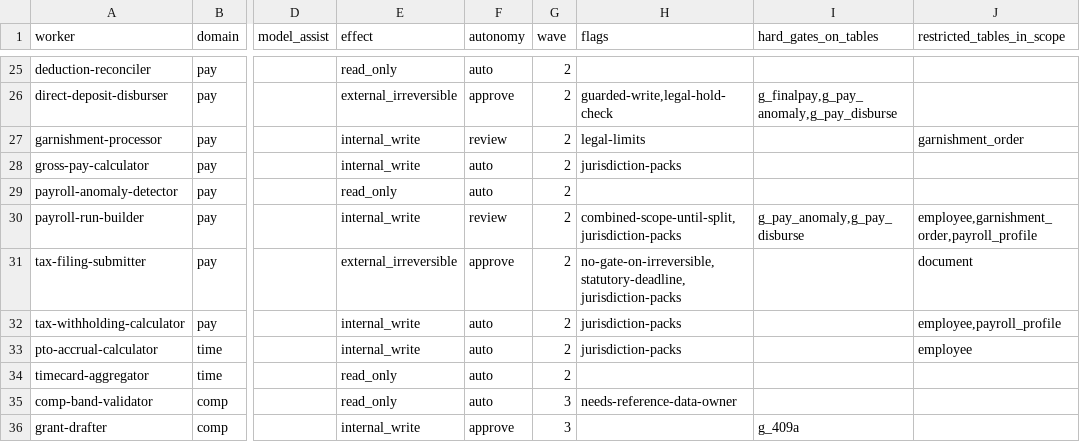
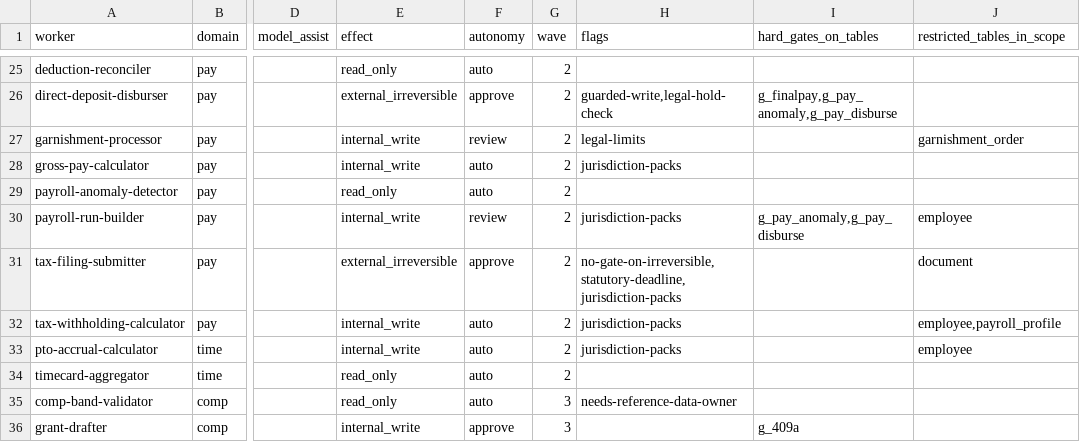
Before and after one commit to devanshbaviskar-daydor/Daydor-Build, a CSV file: daydor-backend/docs/worker-classification.csv, drawn as a sheet; only a part is shown, gaps mark what is left out; the diff names each change by its address in the sheet, - before the commit and + after, or states it on an @@ line.

```diff
--- a/daydor-backend/docs/worker-classification.csv
+++ b/daydor-backend/docs/worker-classification.csv
-H30 (flags): combined-scope-until-split,jurisdiction-packs
+H30 (flags): jurisdiction-packs
-J30 (restricted_tables_in_scope): employee,garnishment_order,payroll_profile
+J30 (restricted_tables_in_scope): employee
```
Also changed, not shown: 20 other files.
